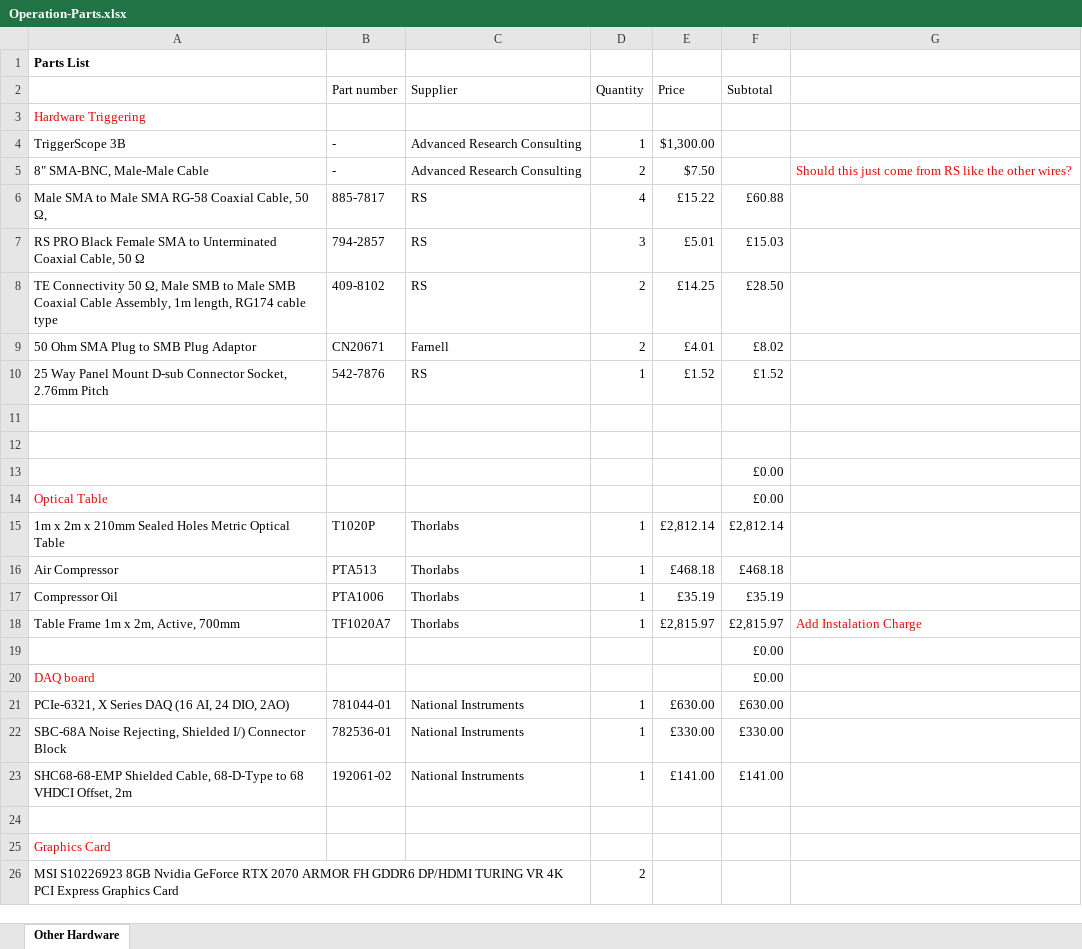
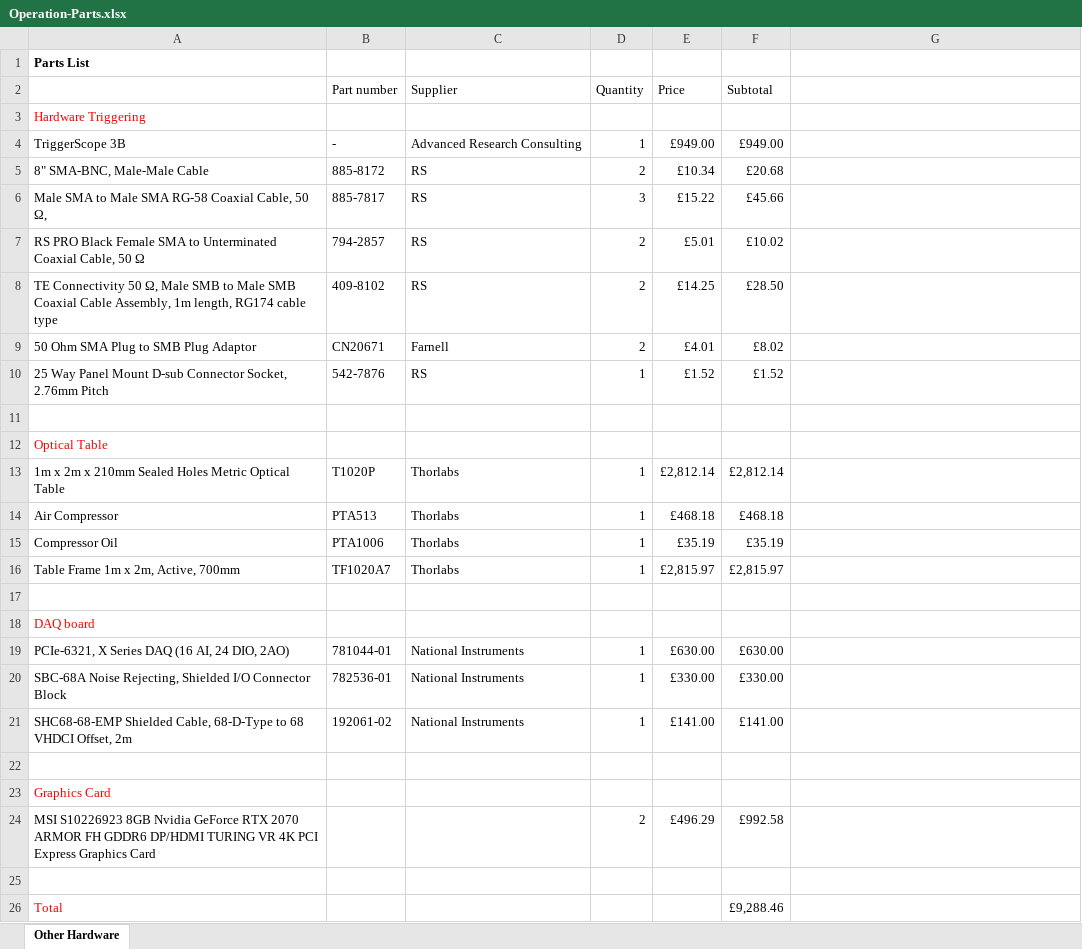
Before and after one commit to HoldenLab/LifeHackWebsite, an Excel workbook: Parts-List/Operation-Parts.xlsx, sheet Other Hardware, drawn as a sheet; values as stored, in another font and other column widths than the file's, no borders; removed rows and columns are numbered as before the commit, all else as after; the diff names each change by its address in the sheet, - before the commit and + after, or states it on an @@ line.

```diff
--- a/Parts-List/Operation-Parts.xlsx (sheet Other Hardware)
+++ b/Parts-List/Operation-Parts.xlsx (sheet Other Hardware)
-E4 (Price): $1,300.00
+E4 (Price): £949.00
-F4 (Subtotal): (empty)
+F4 (Subtotal): £949.00
-B5 (Part number): -
+B5 (Part number): 885-8172
-C5 (Supplier): Advanced Research Consulting
+C5 (Supplier): RS
-E5 (Price): $7.50
+E5 (Price): £10.34
-F5 (Subtotal): (empty)
+F5 (Subtotal): £20.68
-G5: Should this just come from RS like the other wires?
+G5: (empty)
-D6 (Quantity): 4
+D6 (Quantity): 3
-F6 (Subtotal): £60.88
+F6 (Subtotal): £45.66
-D7 (Quantity): 3
+D7 (Quantity): 2
-F7 (Subtotal): £15.03
+F7 (Subtotal): £10.02
-row 12: (empty)
-row 13:  |  |  |  |  | £0.00
-F12 (Subtotal): £0.00
+F12 (Subtotal): (empty)
-G16: Add Instalation Charge
+G16: (empty)
-F17:F18 (Subtotal): £0.00
+F17:F18 (Subtotal): (empty)
-A20: …Rejecting, Shielded I/) Connector Block
+A20: …Rejecting, Shielded I/O Connector Block
-E24 (Price): (empty)
+E24 (Price): £496.29
-F24 (Subtotal): (empty)
+F24 (Subtotal): £992.58
+row 25: (empty)
+row 26: Total |  |  |  |  | £9,288.46
```
Also changed, not shown: formulas that keep their value, Parts-List/BeamExpansion-Parts.xlsx, Parts-List/FocusShifter-Parts.xlsx, 35 other files.
